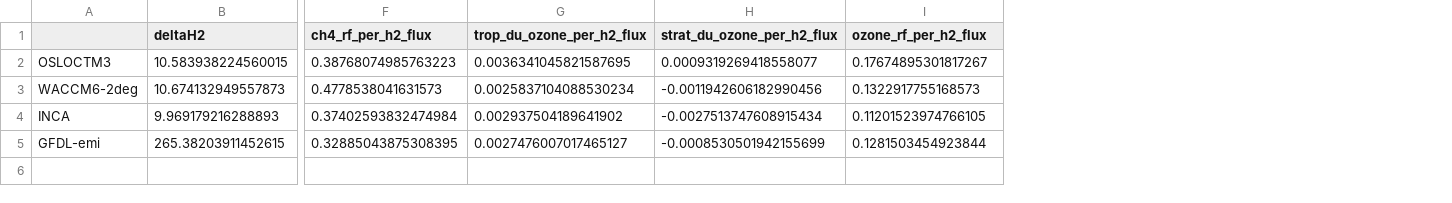
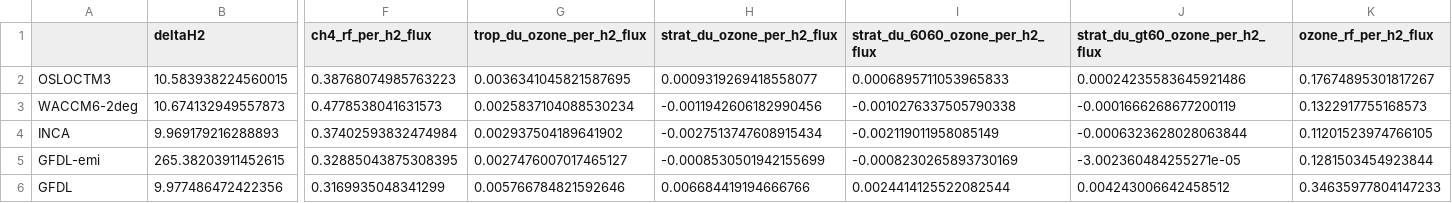
Before and after one commit to ciceroOslo/Hydrogen_GWP, a CSV file: output/drydep_80_table_per_flux_h2.csv, drawn as a sheet; only a part is shown, gaps mark what is left out; rows hold the shown columns only; the diff names each change by its address in the sheet, - before the commit and + after, or states it on an @@ line.

Commit message:
path fix, added GFDL_psc input, split strat O3 60S-60N

```diff
--- a/output/drydep_80_table_per_flux_h2.csv
+++ b/output/drydep_80_table_per_flux_h2.csv
+column I (strat_du_6060_ozone_per_h2_flux), rows 2-5: 0.0006895711053965833 | -0.0010276337505790338 | -0.002119011958085149 | -0.0008230265893730169
+column J (strat_du_gt60_ozone_per_h2_flux), rows 2-5: 0.00024235583645921486 | -0.0001666268677200119 | -0.0006323628028063844 | -3.002360484255271e-05
+row 6: GFDL | 9.977486472422356 | 0.3169935048341299 | 0.005766784821592646 | 0.006684419194666766 | 0.0024414125522082544 | 0.004243006642458512 | 0.34635977804147233
```
Also changed, not shown: output/drydep_50_table_per_flux_ch4.csv, output/drydep_50_table_per_flux_h2.csv, 29 other files.
